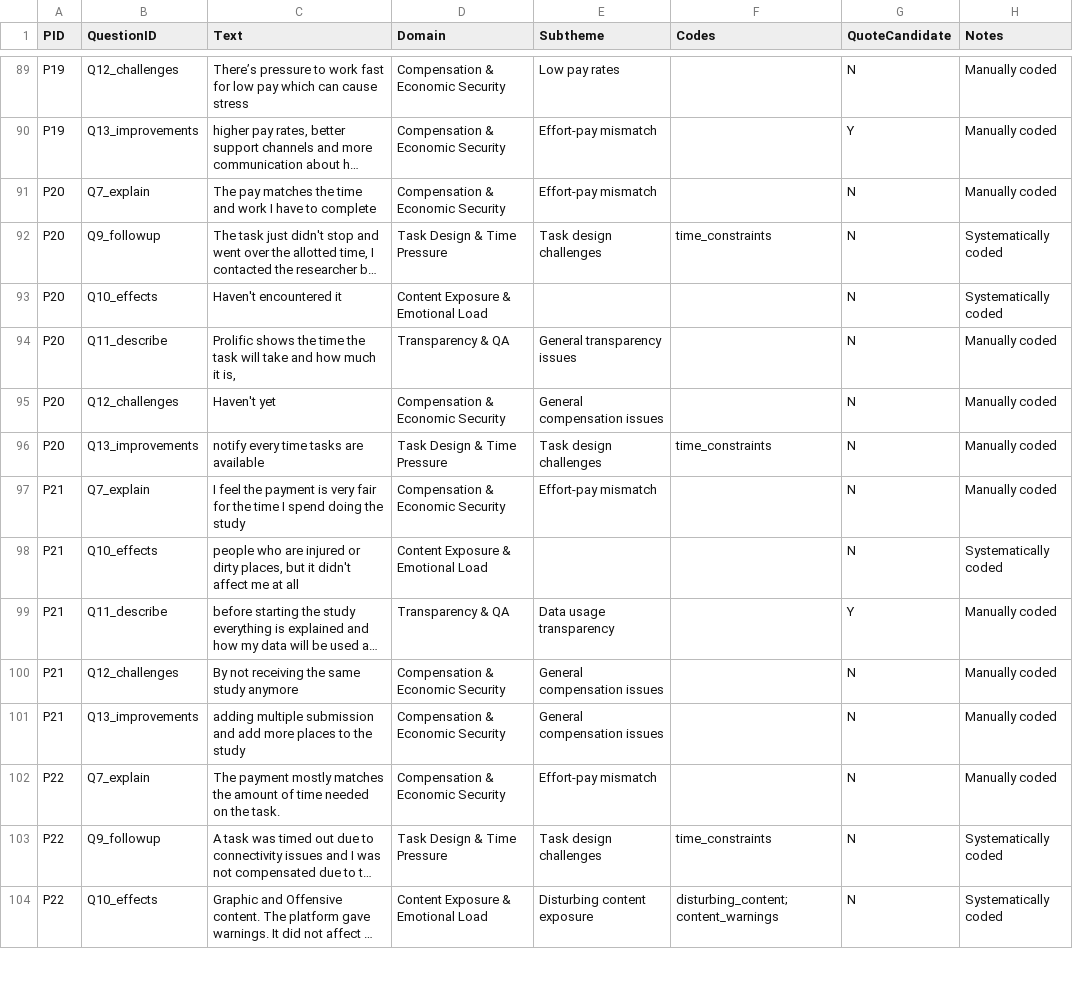
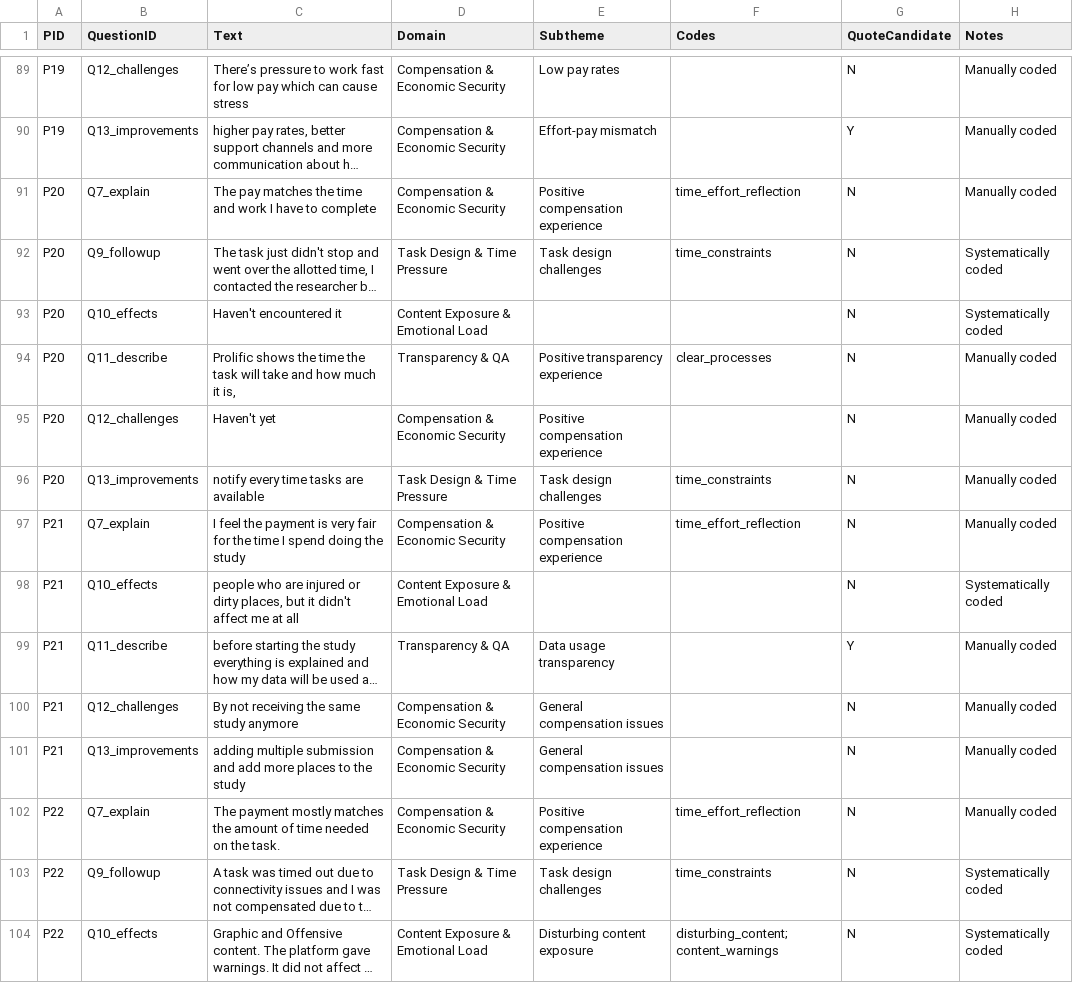
Before and after one commit to Qrutz/csa, a CSV file: analysis/results/final_manual_coding_fixed.csv, drawn as a sheet; only a part is shown, gaps mark what is left out; long unchanged cells end in …; the diff covers the shown part only; the diff names each change by its address in the sheet, - before the commit and + after, or states it on an @@ line.

Commit message:
Update final_manual_coding_fixed.csv to enhance transparency experience and improve compensation descriptions across multiple entries. Adjusted coding for clarity on payment fairness, task acceptance processes, and challenges faced by workers. Ensured consistent positive framing in responses related to compensation and transparency.

```diff
--- a/analysis/results/final_manual_coding_fixed.csv
+++ b/analysis/results/final_manual_coding_fixed.csv
-E91 (Subtheme): Effort-pay mismatch
+E91 (Subtheme): Positive compensation experience
-F91 (Codes): (empty)
+F91 (Codes): time_effort_reflection
-E94 (Subtheme): General transparency issues
+E94 (Subtheme): Positive transparency experience
-F94 (Codes): (empty)
+F94 (Codes): clear_processes
-E95 (Subtheme): General compensation issues
+E95 (Subtheme): Positive compensation experience
-E97 (Subtheme): Effort-pay mismatch
+E97 (Subtheme): Positive compensation experience
-F97 (Codes): (empty)
+F97 (Codes): time_effort_reflection
-E102 (Subtheme): Effort-pay mismatch
+E102 (Subtheme): Positive compensation experience
-F102 (Codes): (empty)
+F102 (Codes): time_effort_reflection
```
Also changed, not shown: 50 edited cells elsewhere in this file.
